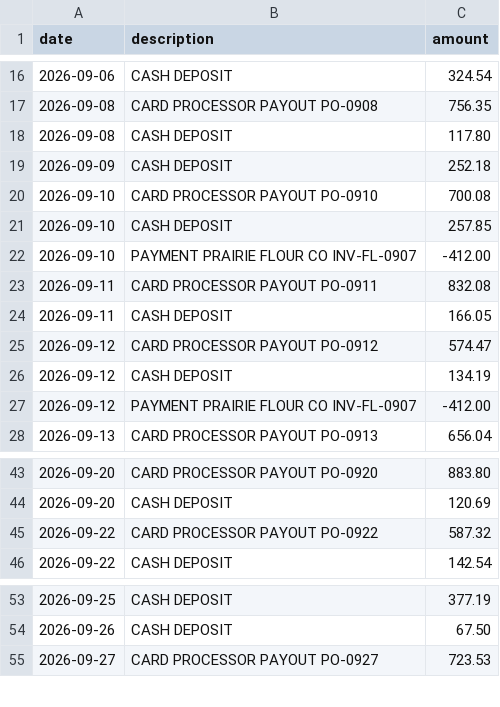
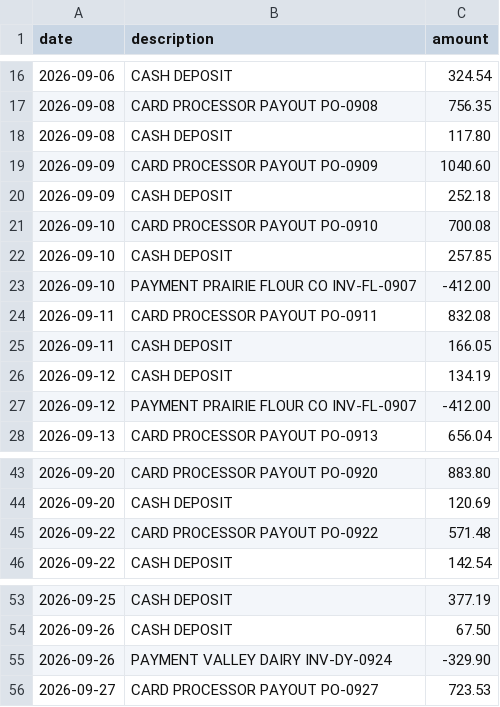
Before and after one commit to romeodiaz/mainstreetbench, a CSV file: example-workspace/books/bank_statement.csv, drawn as a sheet; only a part is shown, gaps mark what is left out.

```diff
--- a/example-workspace/books/bank_statement.csv
+++ b/example-workspace/books/bank_statement.csv
@@ -18,2 +18,3 @@ date,description,amount
 2026-09-08,CASH DEPOSIT,117.80
+2026-09-09,CARD PROCESSOR PAYOUT PO-0909,1040.60
 2026-09-09,CASH DEPOSIT,252.18
@@ -24,3 +25,2 @@ date,description,amount
 2026-09-11,CASH DEPOSIT,166.05
-2026-09-12,CARD PROCESSOR PAYOUT PO-0912,574.47
 2026-09-12,CASH DEPOSIT,134.19
@@ -44,3 +44,3 @@ date,description,amount
 2026-09-20,CASH DEPOSIT,120.69
-2026-09-22,CARD PROCESSOR PAYOUT PO-0922,587.32
+2026-09-22,CARD PROCESSOR PAYOUT PO-0922,571.48
 2026-09-22,CASH DEPOSIT,142.54
@@ -54,2 +54,3 @@ date,description,amount
 2026-09-26,CASH DEPOSIT,67.50
+2026-09-26,PAYMENT VALLEY DAIRY INV-DY-0924,-329.90
 2026-09-27,CARD PROCESSOR PAYOUT PO-0927,723.53
```
Also changed, not shown: example-workspace/books/cash_drawer.csv, example-workspace/books/payouts.csv, 39 other files.
